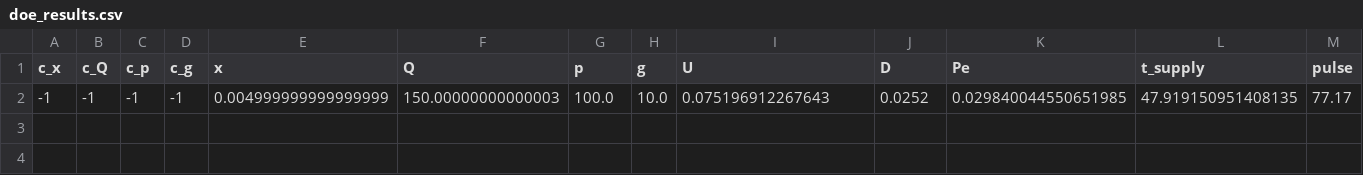
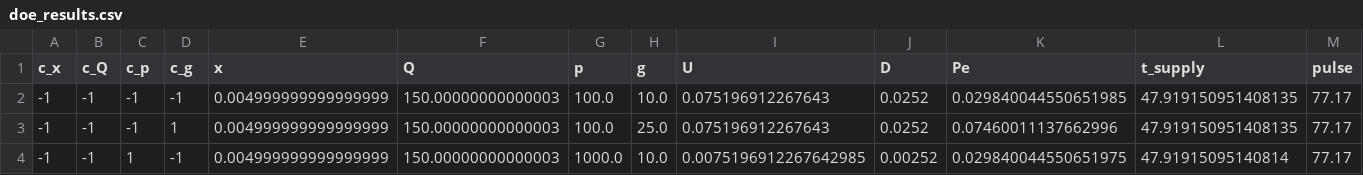
Before and after one commit to Soham-ChemE/ald-conformality, a CSV file: figures/doe_results.csv, drawn as a sheet; only a part is shown; rows hold the shown columns only; the diff names each change by its address in the sheet, - before the commit and + after, or states it on an @@ line.

Commit message:
Temperature and hole-size sweeps: pulse time invariant at fixed sccm and feed; wall area is the only geometric input; draft 0.8

```diff
--- a/figures/doe_results.csv
+++ b/figures/doe_results.csv
+row 3: -1 | -1 | -1 | 1 | 0.004999999999999999 | 150.00000000000003 | 100.0 | 25.0 | 0.075196912267643 | 0.0252 | 0.07460011137662996 | 47.919150951408135 | 77.17
+row 4: -1 | -1 | 1 | -1 | 0.004999999999999999 | 150.00000000000003 | 1000.0 | 10.0 | 0.0075196912267642985 | 0.00252 | 0.029840044550651975 | 47.91915095140814 | 77.17
```
Also changed, not shown: 36 other files.
